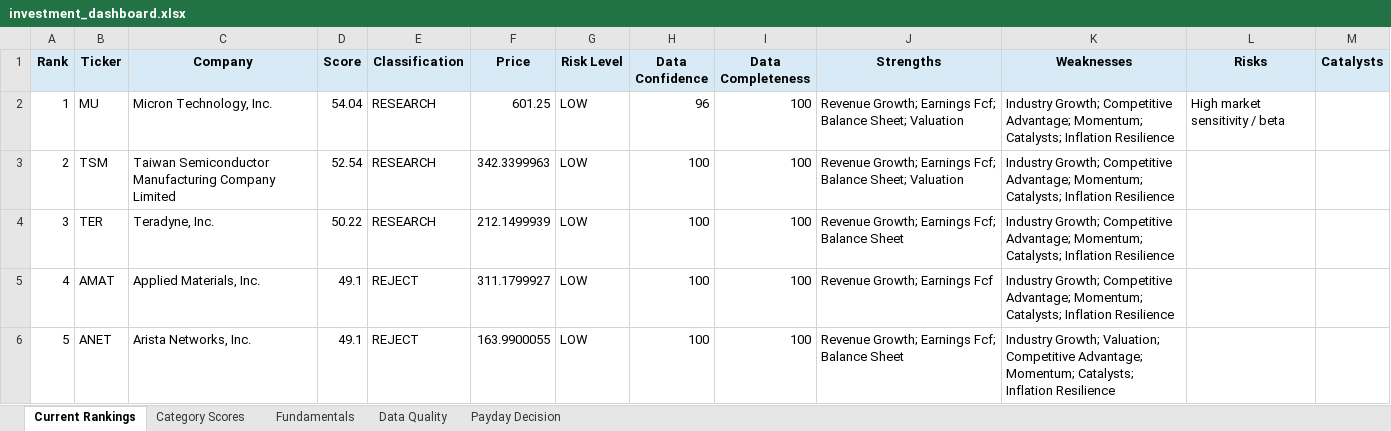
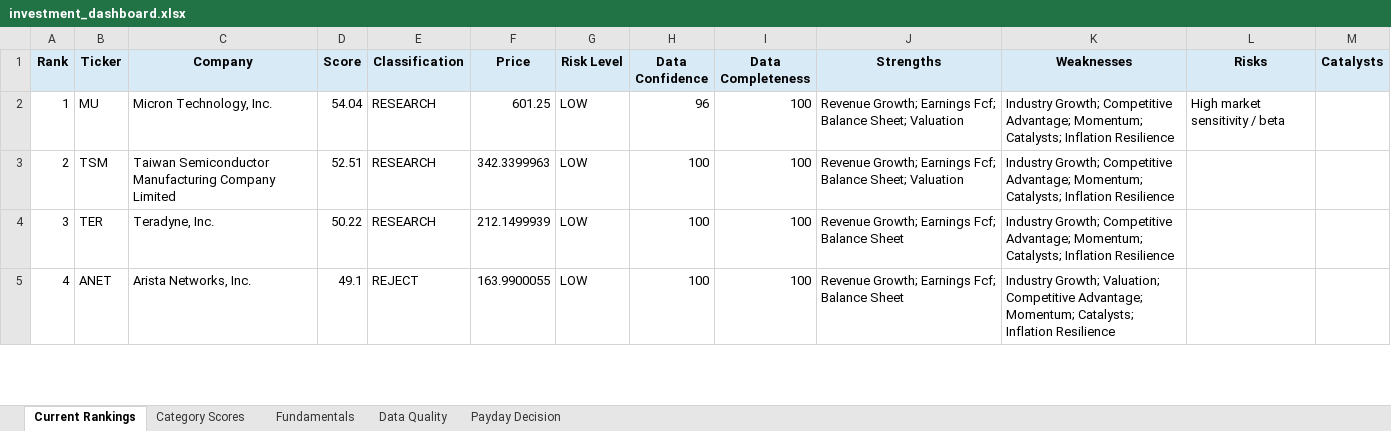
Before and after one commit to Grzesiak33/Version-2-Stock-Investment-Model, an Excel workbook: reports/investment_dashboard.xlsx, sheet Current Rankings, drawn as a sheet; only a part is shown; values as stored, in another font and other column widths than the file's, no borders; conditional formats not drawn; removed rows and columns are numbered as before the commit, all else as after; the diff covers the shown part only; the diff names each change by its address in the sheet, - before the commit and + after, or states it on an @@ line.

```diff
--- a/reports/investment_dashboard.xlsx (sheet Current Rankings)
+++ b/reports/investment_dashboard.xlsx (sheet Current Rankings)
-D3 (Score): 52.54
+D3 (Score): 52.51
-row 5: 4 | AMAT | Applied Materials, Inc. | 49.1 | REJECT | 311.1799927 | LOW | 100 | 100 | Revenue Growth; Earnings Fcf | Industry Growth; Competitive Advantage; Momentum; Catalysts; Inflation Resilience
@@ column A (Rank) renumbered in row 5 @@
```
Also changed, not shown: 1 added row and 2 edited cells elsewhere in this sheet, sheet Fundamentals, sheet Category Scores, sheet Data Quality, 32 other files.
